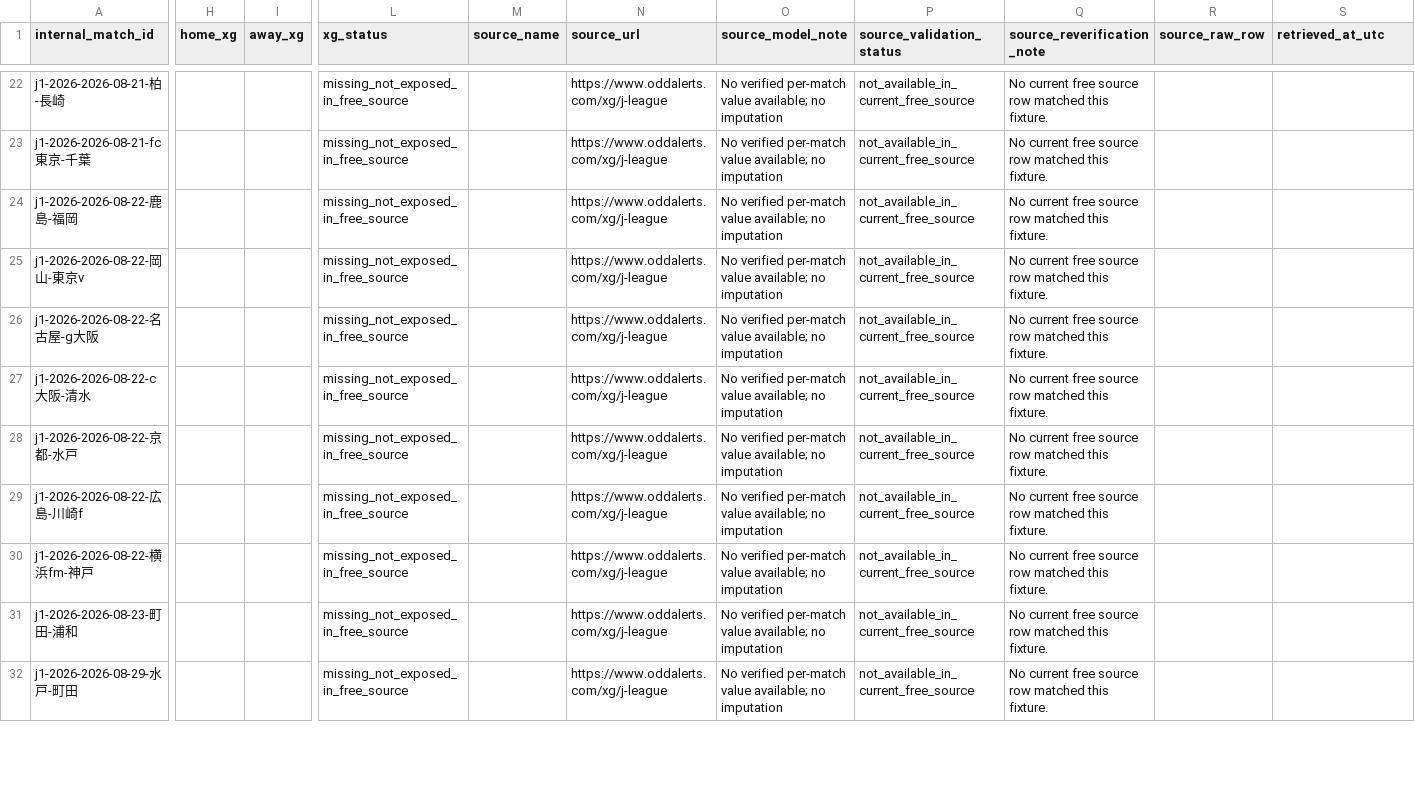
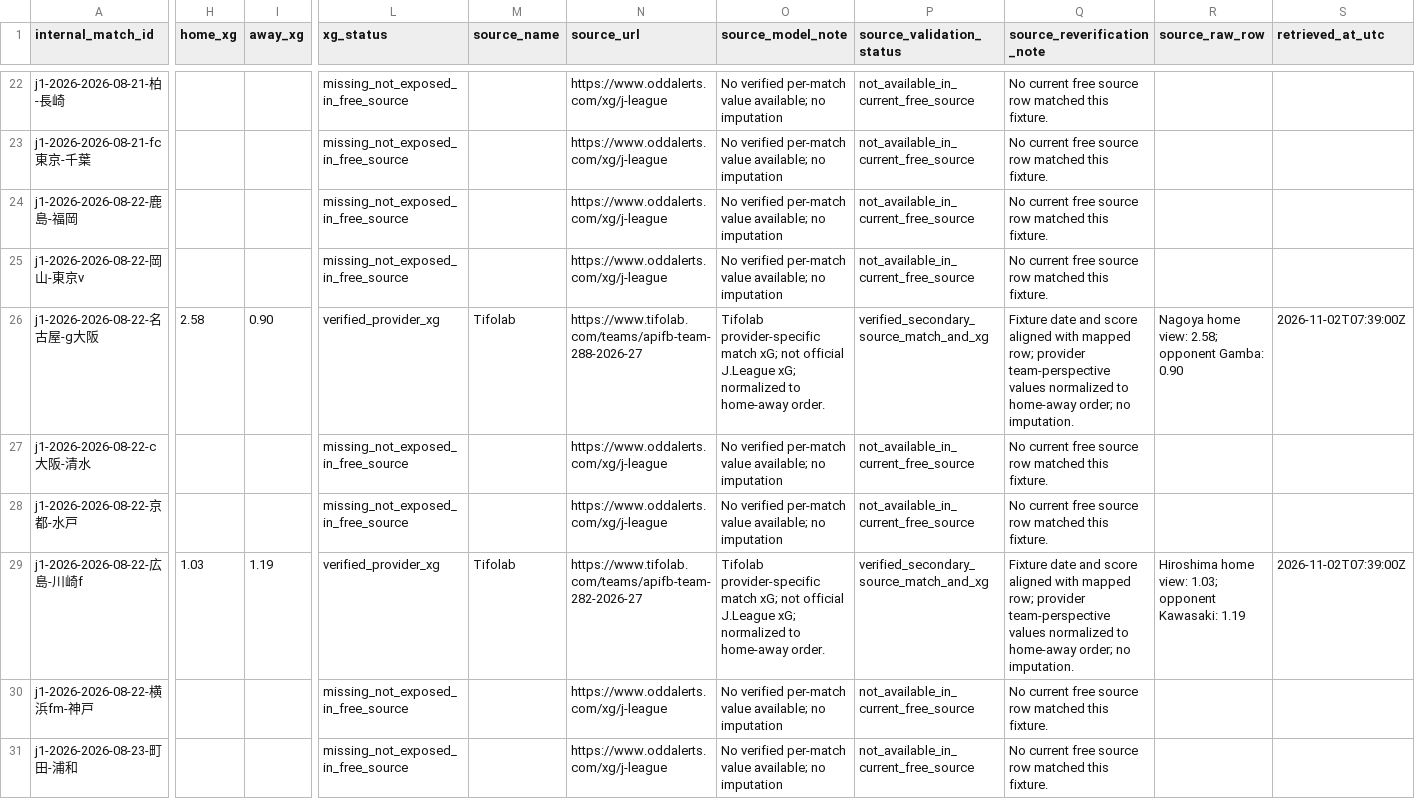
Before and after one commit to zj03204112-hub/-, a CSV file: data/season_match_detail/j1_2026_match_xg_free.csv, drawn as a sheet; only a part is shown, gaps mark what is left out; the shorter side is filled out with more unchanged rows; the diff covers the shown part only; the diff names each change by its address in the sheet, - before the commit and + after, or states it on an @@ line.

Commit message:
Add 8 free-source Tifolab J1 match xG records

```diff
--- a/data/season_match_detail/j1_2026_match_xg_free.csv
+++ b/data/season_match_detail/j1_2026_match_xg_free.csv
-H26 (home_xg): (empty)
+H26 (home_xg): 2.58
-I26 (away_xg): (empty)
+I26 (away_xg): 0.90
-L26 (xg_status): missing_not_exposed_in_free_source
+L26 (xg_status): verified_provider_xg
-M26 (source_name): (empty)
+M26 (source_name): Tifolab
-N26 (source_url): https://www.oddalerts.com/xg/j-league
+N26 (source_url): https://www.tifolab.com/teams/apifb-team-288-2026-27
-O26 (source_model_note): No verified per-match value available; no imputation
+O26 (source_model_note): Tifolab provider-specific match xG; not official J.League xG; normalized to home-away order.
-P26 (source_validation_status): not_available_in_current_free_source
+P26 (source_validation_status): verified_secondary_source_match_and_xg
-Q26 (source_reverification_note): No current free source row matched this fixture.
+Q26 (source_reverification_note): Fixture date and score aligned with mapped row; provider team-perspective values normalized to home-away order; no imputation.
-R26 (source_raw_row): (empty)
+R26 (source_raw_row): Nagoya home view: 2.58; opponent Gamba: 0.90
-S26 (retrieved_at_utc): (empty)
+S26 (retrieved_at_utc): 2026-11-02T07:39:00Z
-H29 (home_xg): (empty)
+H29 (home_xg): 1.03
-I29 (away_xg): (empty)
+I29 (away_xg): 1.19
-L29 (xg_status): missing_not_exposed_in_free_source
+L29 (xg_status): verified_provider_xg
-M29 (source_name): (empty)
+M29 (source_name): Tifolab
-N29 (source_url): https://www.oddalerts.com/xg/j-league
+N29 (source_url): https://www.tifolab.com/teams/apifb-team-282-2026-27
-O29 (source_model_note): No verified per-match value available; no imputation
+O29 (source_model_note): Tifolab provider-specific match xG; not official J.League xG; normalized to home-away order.
-P29 (source_validation_status): not_available_in_current_free_source
+P29 (source_validation_status): verified_secondary_source_match_and_xg
-Q29 (source_reverification_note): No current free source row matched this fixture.
+Q29 (source_reverification_note): Fixture date and score aligned with mapped row; provider team-perspective values normalized to home-away order; no imputation.
-R29 (source_raw_row): (empty)
+R29 (source_raw_row): Hiroshima home view: 1.03; opponent Kawasaki: 1.19
-S29 (retrieved_at_utc): (empty)
+S29 (retrieved_at_utc): 2026-11-02T07:39:00Z
```
Also changed, not shown: 60 edited cells elsewhere in this file.
